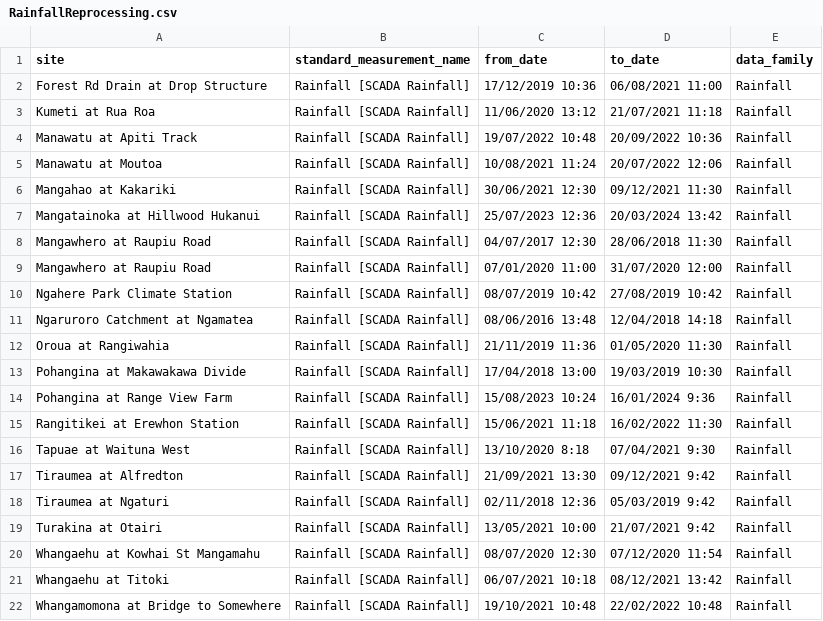
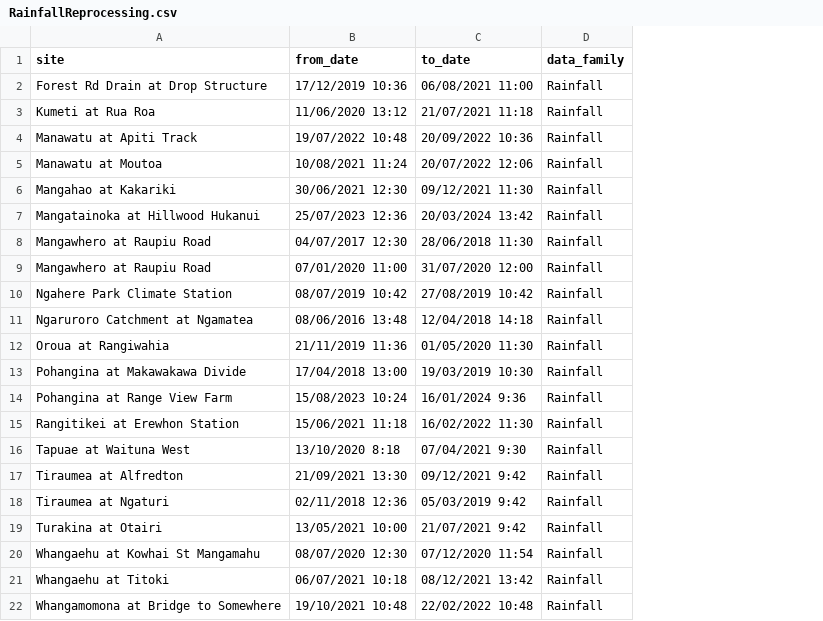
Before and after one commit to HorizonsRC/hydrobot, a CSV file: prototypes/tasks_copy/RainfallReprocessing.csv, drawn as a sheet; the diff names each change by its address in the sheet, - before the commit and + after, or states it on an @@ line.

Commit message:
Removing unneeded name from quality code evaluator, adding pH/ORP/BGAlgae/Conductivity evaluators, starting work on making prototypes for them, starting work on more generalised depth processing, reordering tasks template

```diff
--- a/prototypes/tasks_copy/RainfallReprocessing.csv
+++ b/prototypes/tasks_copy/RainfallReprocessing.csv
-column B (standard_measurement_name), rows 2-22: all Rainfall [SCADA Rainfall]
```
Also changed, not shown: 7 other files.
